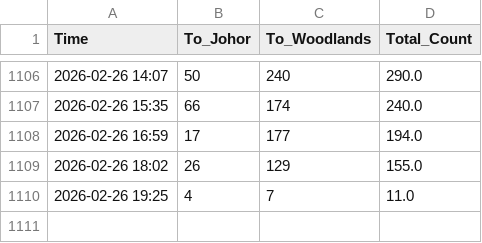
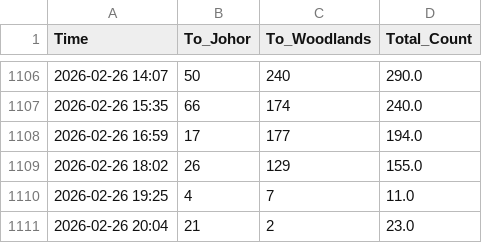
Before and after one commit to shimeichan88/Jamsniper, a CSV file: data.csv, drawn as a sheet; only a part is shown, gaps mark what is left out; the diff names each change by its address in the sheet, - before the commit and + after, or states it on an @@ line.

Commit message:
🚦 Auto-update traffic data

```diff
--- a/data.csv
+++ b/data.csv
+row 1111: 2026-02-26 20:04 | 21 | 2 | 23.0
```
Also changed, not shown: 1 other file.
